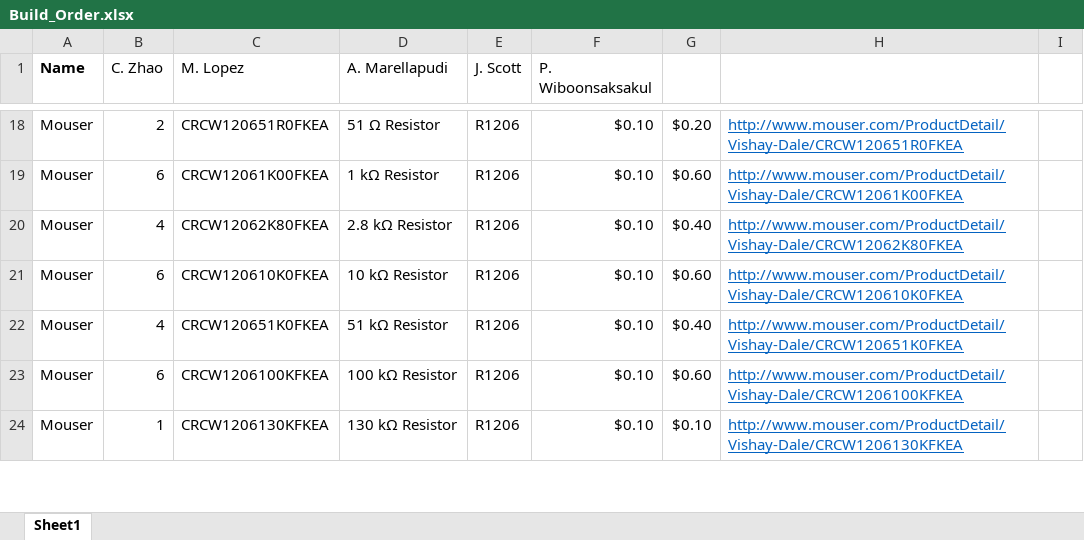
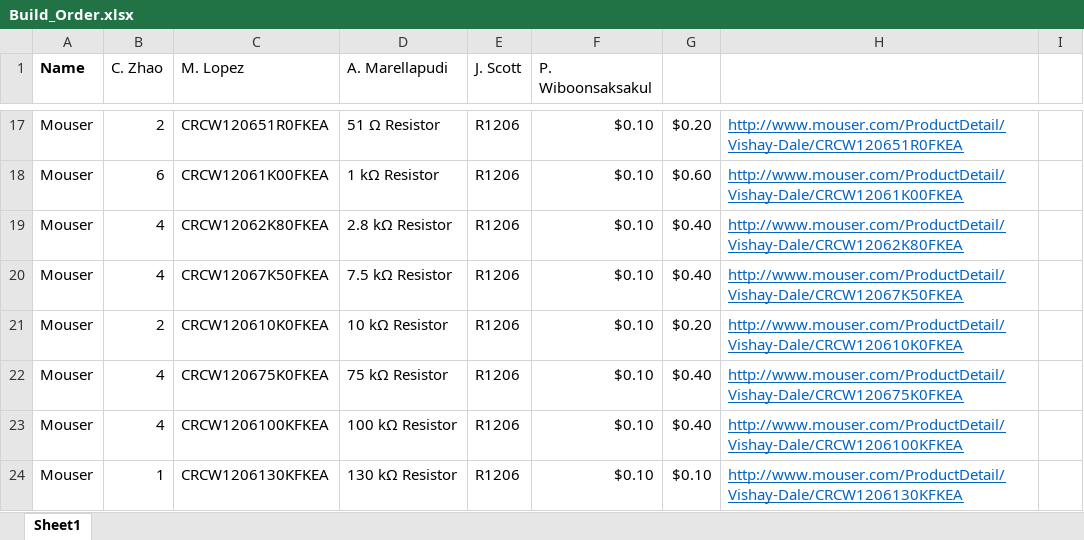
Before and after one commit to imatlopez/EMG-Decoder, an Excel workbook: Forms/Build_Order.xlsx, sheet Sheet1, drawn as a sheet; only a part is shown, gaps mark what is left out; values as stored, in another font and other column widths than the file's, no borders; the diff covers the shown part only; the diff names each change by its address in the sheet, - before the commit and + after, or states it on an @@ line.

```diff
--- a/Forms/Build_Order.xlsx (sheet Sheet1)
+++ b/Forms/Build_Order.xlsx (sheet Sheet1)
+row 20: Mouser | 4 | CRCW12067K50FKEA | 7.5 kΩ Resistor | R1206 | $0.10 | $0.40 | http://www.mouser.com/ProductDetail/Vishay-Dale/CRCW12067K50FKEA
-B21 (C. Zhao): 6
+B21 (C. Zhao): 2
-G21: $0.60
+G21: $0.20
-C22 (M. Lopez): CRCW120651K0FKEA
+C22 (M. Lopez): CRCW120675K0FKEA
-D22 (A. Marellapudi): 51 kΩ Resistor
+D22 (A. Marellapudi): 75 kΩ Resistor
-H22: http://www.mouser.com/ProductDetail/Vishay-Dale/CRCW120651K0FKEA
+H22: http://www.mouser.com/ProductDetail/Vishay-Dale/CRCW120675K0FKEA
-B23 (C. Zhao): 6
+B23 (C. Zhao): 4
-G23: $0.60
+G23: $0.40
```
Also changed, not shown: 2 added rows, 1 removed row and 11 edited cells elsewhere in this sheet, formulas that keep their value, 6 other files.
